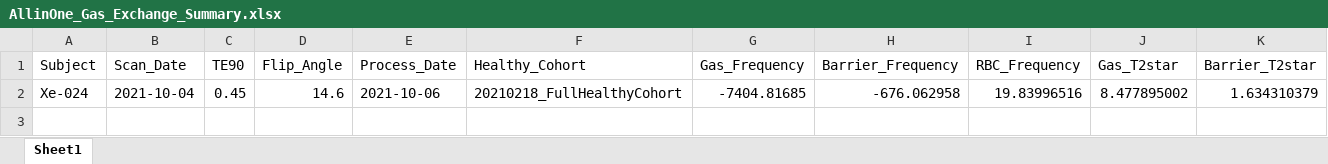
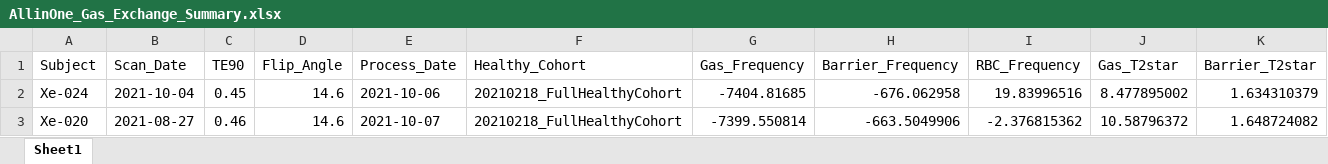
Before and after one commit to pniedbalski3/All_in_one_Xenon_Analysis, an Excel workbook: AncillaryFiles/AllinOne_Gas_Exchange_Summary.xlsx, sheet Sheet1, drawn as a sheet; only a part is shown; values as stored, in another font and other column widths than the file's, no borders; rows hold the shown columns only; the diff names each change by its address in the sheet, - before the commit and + after, or states it on an @@ line.

```diff
--- a/AncillaryFiles/AllinOne_Gas_Exchange_Summary.xlsx (sheet Sheet1)
+++ b/AncillaryFiles/AllinOne_Gas_Exchange_Summary.xlsx (sheet Sheet1)
+row 3: Xe-020 | 2021-08-27 | 0.46 | 14.6 | 2021-10-07 | 20210218_FullHealthyCohort | -7399.550814 | -663.5049906 | -2.376815362 | 10.58796372 | 1.648724082
```
Also changed, not shown: AncillaryFiles/AllinOne_Ventilation_Summary.xlsx, 16 other files.
